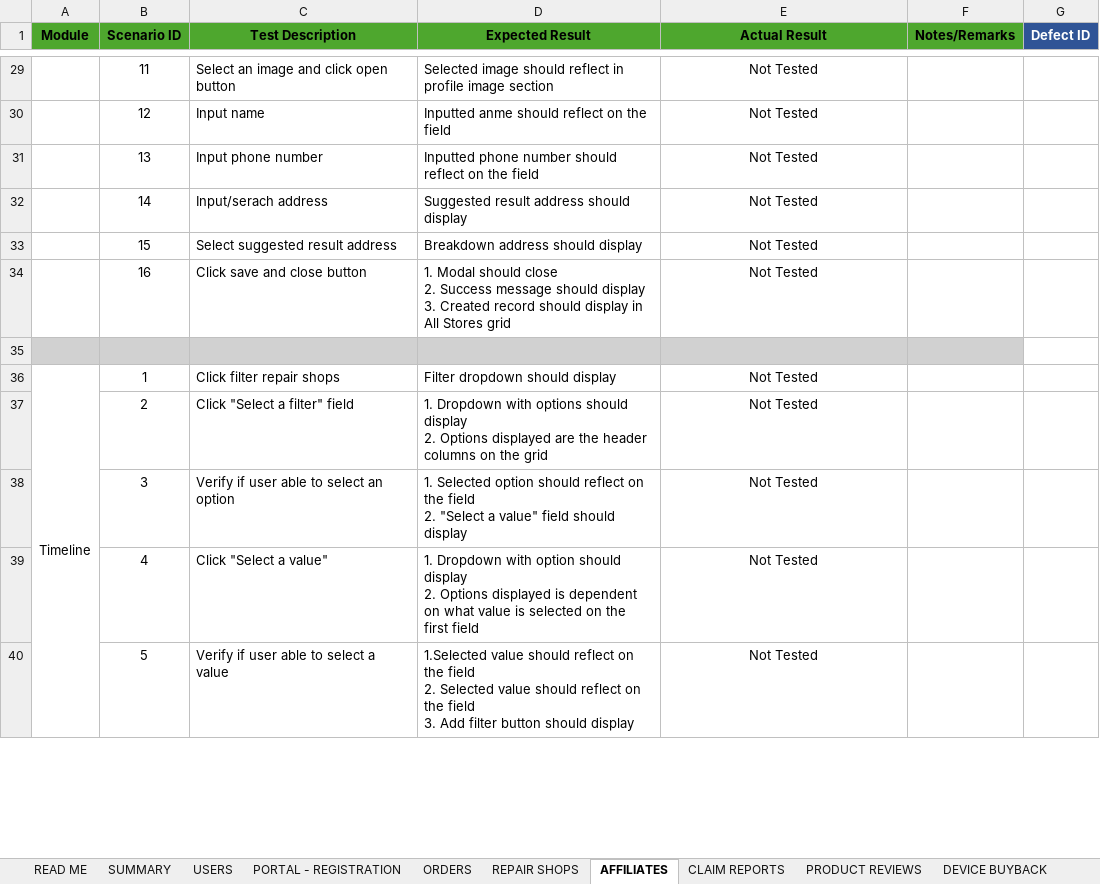
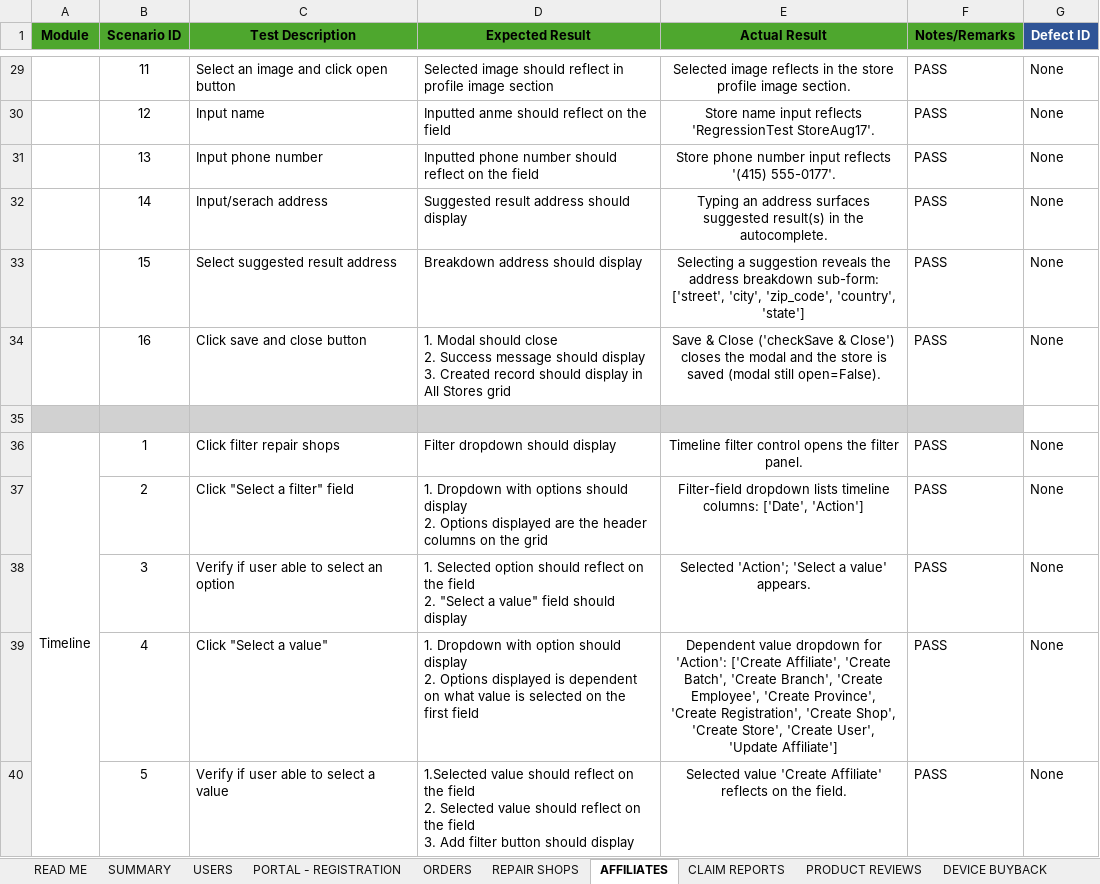
Before and after one commit to DNAMicro/pm-instaprotek, an Excel workbook: Insta-testing/Regression_QA_Log_NULLNET-2026-08-17.xlsx, sheet AFFILIATES, drawn as a sheet; only a part is shown, gaps mark what is left out; values as stored, in another font and other column widths than the file's, no borders; conditional formats not drawn; the diff covers the shown part only; the diff names each change by its address in the sheet, - before the commit and + after, or states it on an @@ line.

```diff
--- a/Insta-testing/Regression_QA_Log_NULLNET-2026-08-17.xlsx (sheet AFFILIATES)
+++ b/Insta-testing/Regression_QA_Log_NULLNET-2026-08-17.xlsx (sheet AFFILIATES)
-E29 (Actual Result): Not Tested
+E29 (Actual Result): Selected image reflects in the store profile image section.
-F29:F34 (Notes/Remarks): (empty)
+F29:F34 (Notes/Remarks): PASS
-G29:G34 (Defect ID): (empty)
+G29:G34 (Defect ID): None
-E30 (Actual Result): Not Tested
+E30 (Actual Result): Store name input reflects 'RegressionTest StoreAug17'.
-E31 (Actual Result): Not Tested
+E31 (Actual Result): Store phone number input reflects '(415) 555-0177'.
-E32 (Actual Result): Not Tested
+E32 (Actual Result): Typing an address surfaces suggested result(s) in the autocomplete.
-E33 (Actual Result): Not Tested
+E33 (Actual Result): Selecting a suggestion reveals the address breakdown sub-form: ['street', 'city', 'zip_code', 'country', 'state']
-E34 (Actual Result): Not Tested
+E34 (Actual Result): Save & Close ('checkSave & Close') closes the modal and the store is saved (modal still open=False).
-E36 (Actual Result): Not Tested
+E36 (Actual Result): Timeline filter control opens the filter panel.
-F36:F40 (Notes/Remarks): (empty)
+F36:F40 (Notes/Remarks): PASS
-G36:G40 (Defect ID): (empty)
+G36:G40 (Defect ID): None
-E37 (Actual Result): Not Tested
+E37 (Actual Result): Filter-field dropdown lists timeline columns: ['Date', 'Action']
-E38 (Actual Result): Not Tested
+E38 (Actual Result): Selected 'Action'; 'Select a value' appears.
-E39 (Actual Result): Not Tested
+E39 (Actual Result): Dependent value dropdown for 'Action': ['Create Affiliate', 'Create Batch', 'Create Branch', 'Create Employee', 'Create Province', 'Create Registration', 'Create Shop', 'Create Store', 'Create User', 'Update Affiliate']
-E40 (Actual Result): Not Tested
+E40 (Actual Result): Selected value 'Create Affiliate' reflects on the field.
```
Also changed, not shown: 105 edited cells elsewhere in this sheet, 2 other files.
